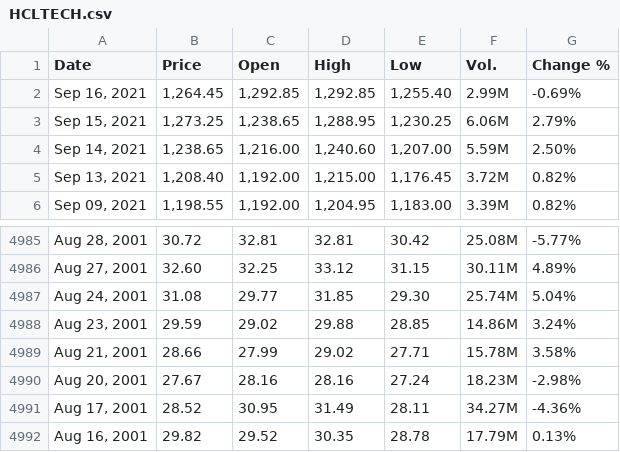
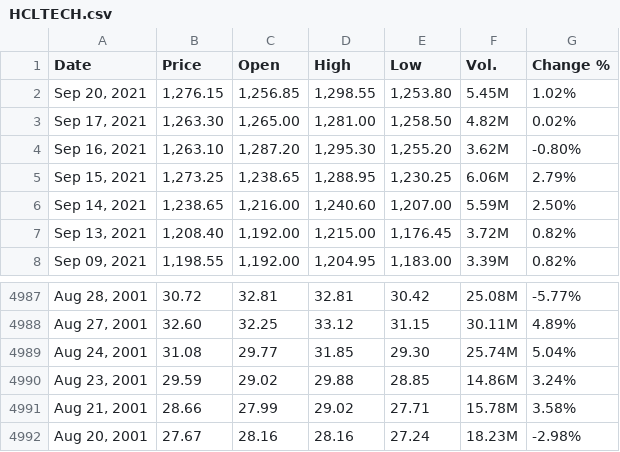
Before and after one commit to winsthomas/StockPredictionData, a CSV file: aux_files/HCLTECH.csv, drawn as a sheet; only a part is shown, gaps mark what is left out.

```diff
--- a/aux_files/HCLTECH.csv
+++ b/aux_files/HCLTECH.csv
@@ -1,3 +1,5 @@
 "Date","Price","Open","High","Low","Vol.","Change %"
-"Sep 16, 2021","1,264.45","1,292.85","1,292.85","1,255.40","2.99M","-0.69%"
+"Sep 20, 2021","1,276.15","1,256.85","1,298.55","1,253.80","5.45M","1.02%"
+"Sep 17, 2021","1,263.30","1,265.00","1,281.00","1,258.50","4.82M","0.02%"
+"Sep 16, 2021","1,263.10","1,287.20","1,295.30","1,255.20","3.62M","-0.80%"
 "Sep 15, 2021","1,273.25","1,238.65","1,288.95","1,230.25","6.06M","2.79%"
@@ -4990,3 +4992 @@
 "Aug 20, 2001","27.67","28.16","28.16","27.24","18.23M","-2.98%"
-"Aug 17, 2001","28.52","30.95","31.49","28.11","34.27M","-4.36%"
-"Aug 16, 2001","29.82","29.52","30.35","28.78","17.79M","0.13%"
```
Also changed, not shown: aux_files/HDFCBANK.csv, aux_files/M&M.csv, 11 other files.
